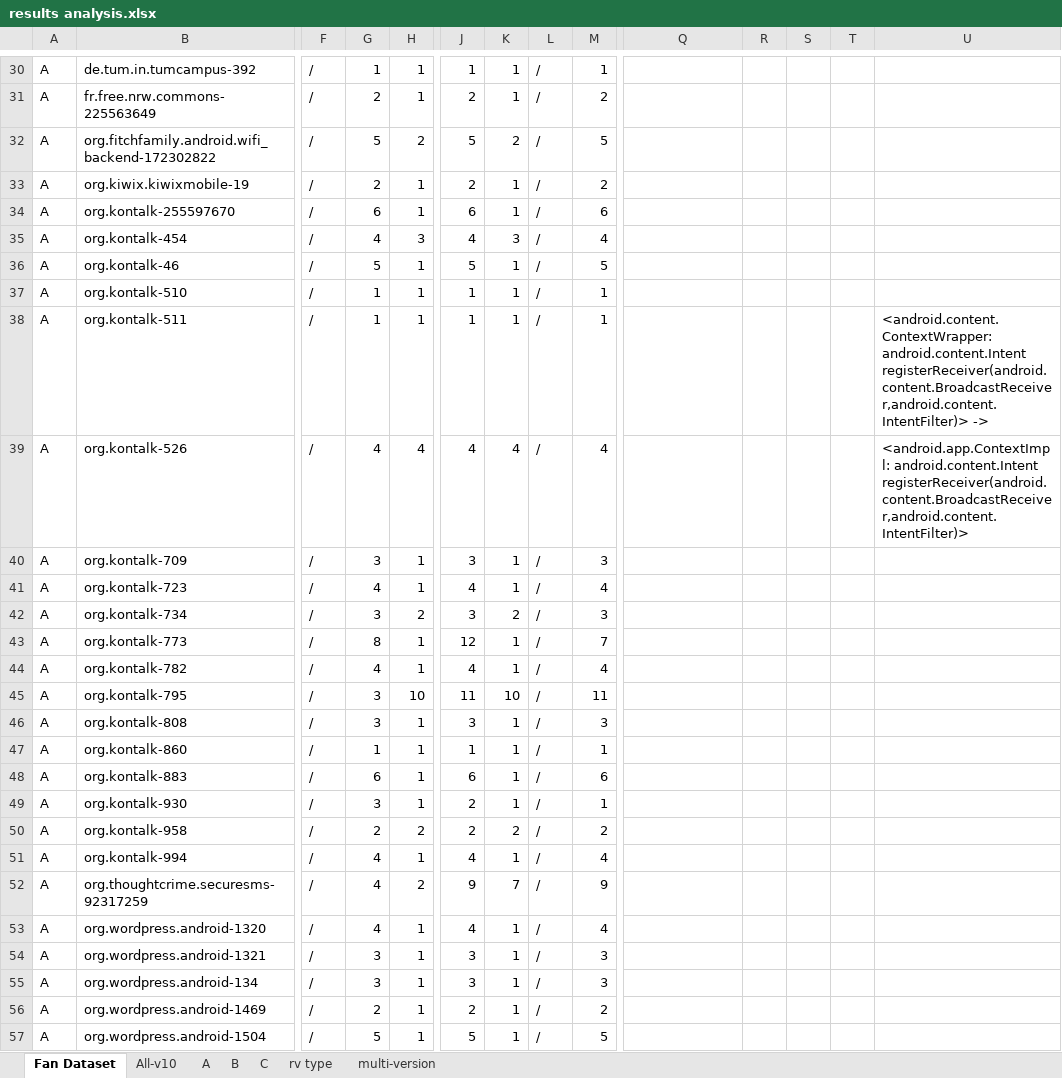
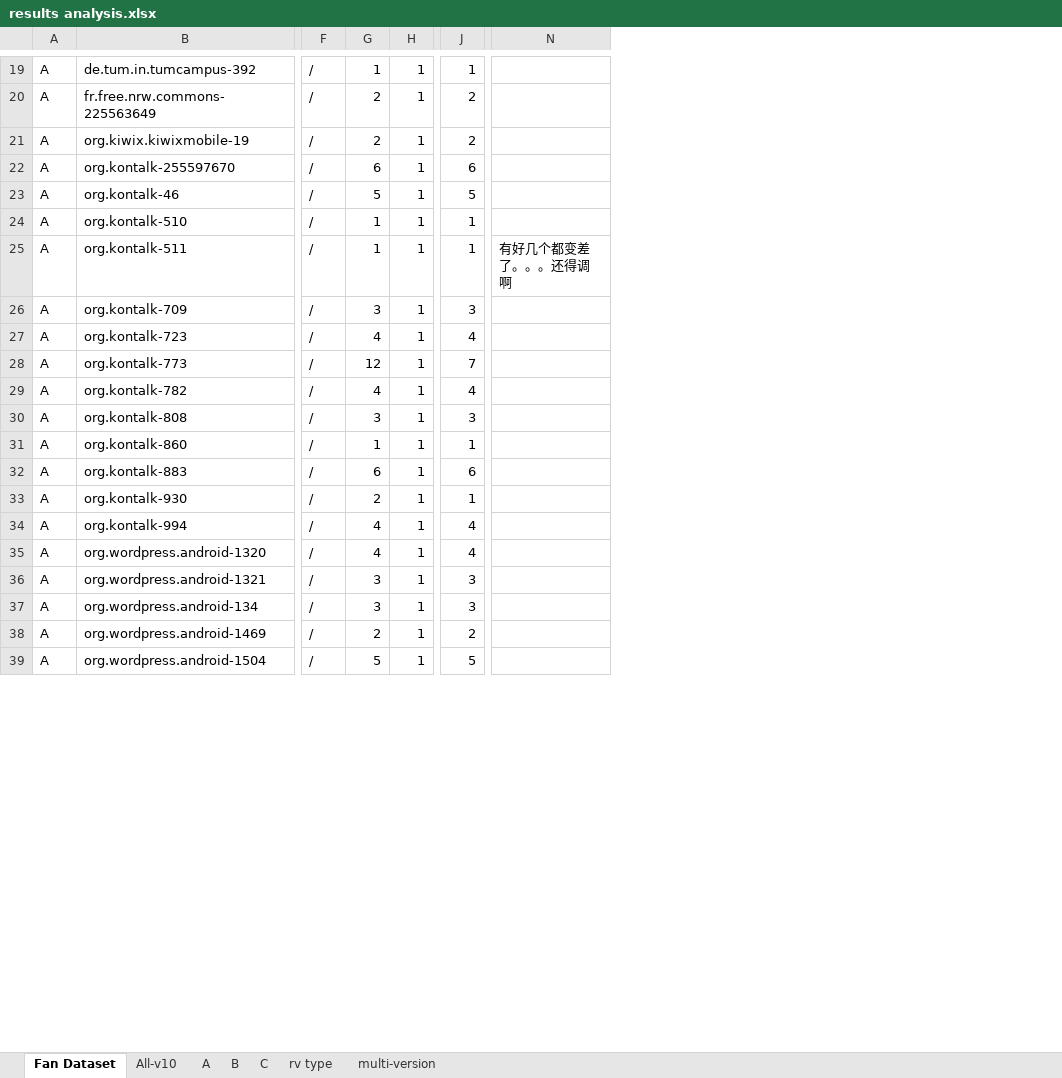
Before and after one commit to hanada31/CrashTracker, an Excel workbook: results analysis.xlsx, sheet Fan Dataset, drawn as a sheet; only a part is shown, gaps mark what is left out; values as stored, in another font and other column widths than the file's, no cell formats; conditional formats not drawn; removed rows and columns are numbered as before the commit, all else as after; rows hold the shown columns only; the diff covers the shown part only; the diff names each change by its address in the sheet, - before the commit and + after, or states it on an @@ line.

Commit message:
field filter in ExceptionAnalyzer.java

```diff
--- a/results analysis.xlsx (sheet Fan Dataset)
+++ b/results analysis.xlsx (sheet Fan Dataset)
-column K, rows 30-31: 1 | 1; rows 33-34: 1 | 1; rows 36-38: all 1; rows 40-41: 1 | 1; rows 43-44: 1 | 1; rows 46-49: all 1; row 51: 1; rows 53-57: all 1
-column L, rows 30-31: / | /; rows 33-34: / | /; rows 36-38: all /; rows 40-41: / | /; rows 43-44: / | /; rows 46-49: all /; row 51: /; rows 53-57: all /
-column M, rows 30-31: 1 | 2; rows 33-34: 2 | 6; rows 36-38: 5 | 1 | 1; rows 40-41: 3 | 4; rows 43-44: 7 | 4; rows 46-49: 3 | 1 | 6 | 1; row 51: 4; rows 53-57: 4 | 3 | 3 | 2 | 5
-column R, empty
-column S, empty
-column T, empty
-column U, row 38: <android.content.ContextWrapper: android.content.Intent registerReceiver(android.content.BroadcastReceiver,android.content.IntentFilter)> ->
@@ row 32 moved to row 47: A @@
@@ row 35 moved to row 53: A @@
-N25: (empty)
+N25: 有好几个都变差了。。。还得调啊
@@ row 39 moved to row 56: A @@
@@ row 42 moved to row 48: A @@
-G28: 8
+G28: 12
-J28: 12
+J28: 7
-row 45: A | org.kontalk-795 | / | 3 | 10 | 11 | 10 | / | 11
-G33: 3
+G33: 2
-J33: 2
+J33: 1
@@ row 50 moved to row 49: A @@
-row 52: A | org.thoughtcrime.securesms-92317259 | / | 4 | 2 | 9 | 7 | / | 9
```
Also changed, not shown: 9 added rows, 82 removed rows, 8 moved rows and 25 edited cells elsewhere in this sheet, sheet All-v10, cell formats, formulas that keep their value, 7 other files.
